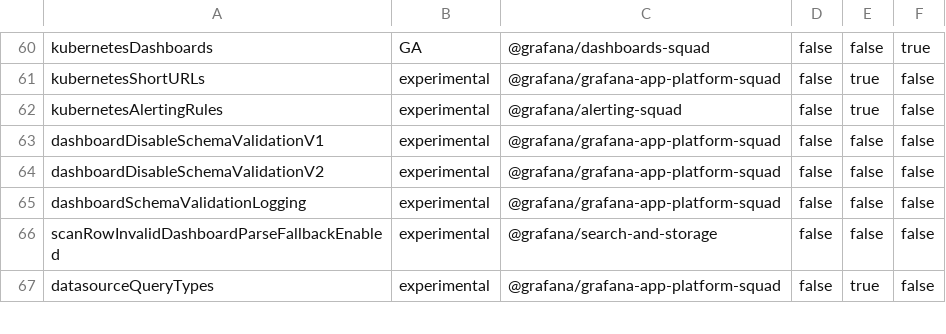
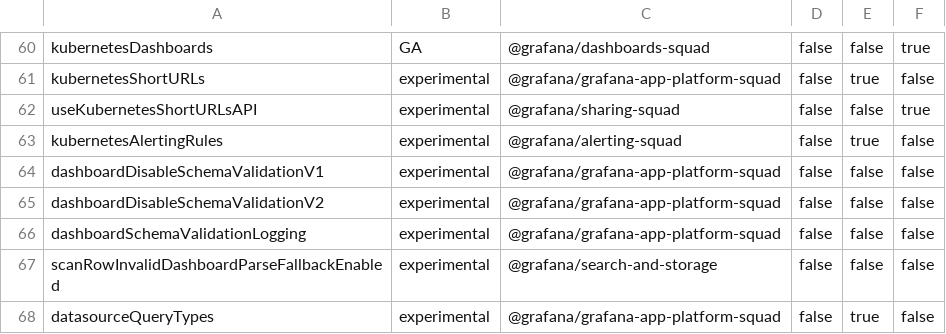
Before and after one commit to hanzoai/dashboards, a CSV file: pkg/services/featuremgmt/toggles_gen.csv, drawn as a sheet; only a part is shown, gaps mark what is left out; the diff names each change by its address in the sheet, - before the commit and + after, or states it on an @@ line.

Commit message:
ShortURL: Use the new k8s api in the frontend (#110537)

```diff
--- a/pkg/services/featuremgmt/toggles_gen.csv
+++ b/pkg/services/featuremgmt/toggles_gen.csv
+row 62: useKubernetesShortURLsAPI | experimental | @grafana/sharing-squad | false | false | true
```
Also changed, not shown: 14 other files.
